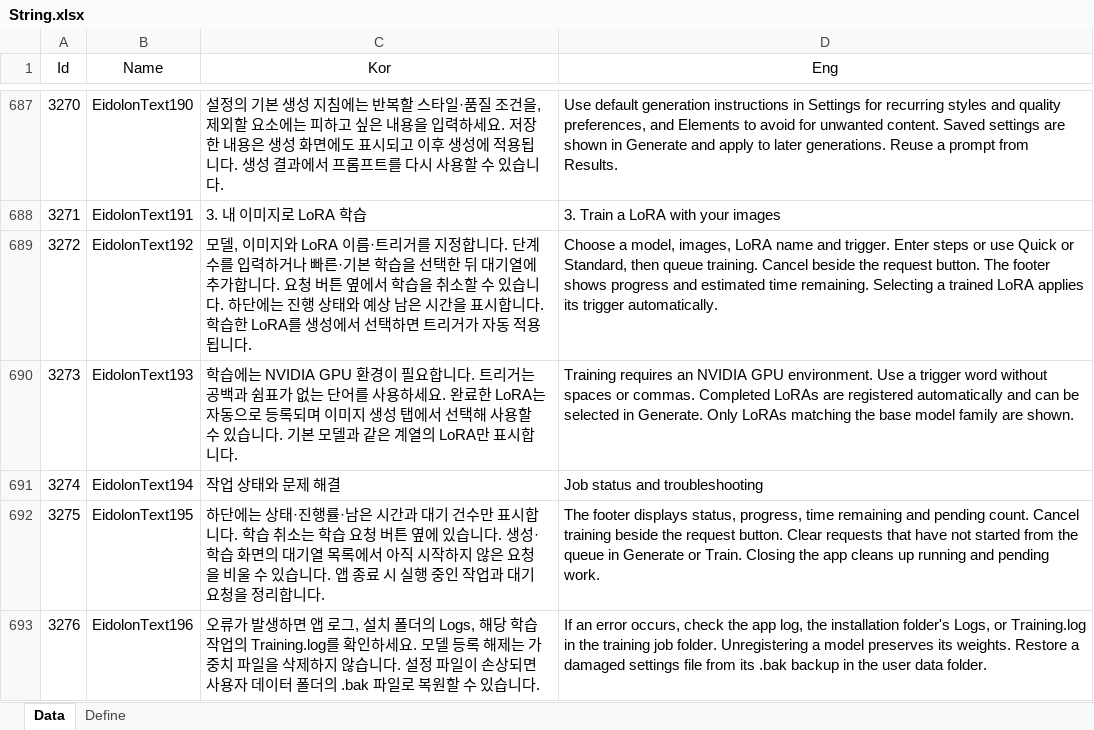
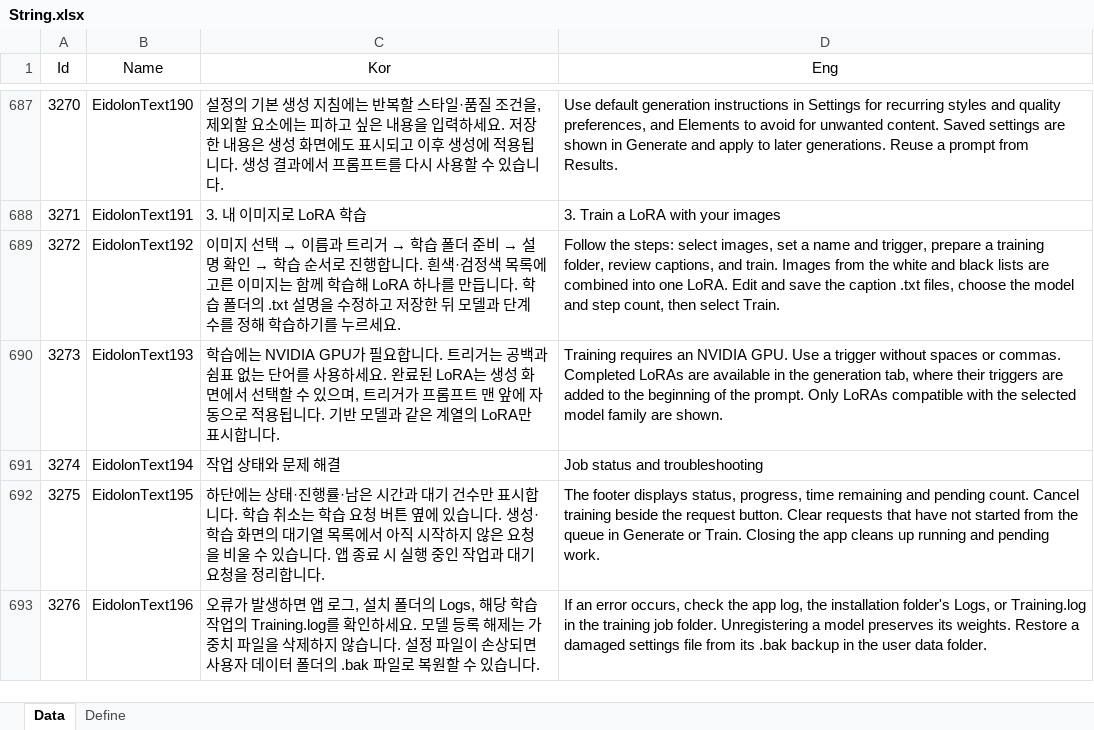
Before and after one commit to EomTaeWook/Eidolon, an Excel workbook: Excel/String.xlsx, sheet Data, drawn as a sheet; only a part is shown, gaps mark what is left out; values as stored, in another font and other column widths than the file's, no borders; the diff covers the shown part only; the diff names each change by its address in the sheet, - before the commit and + after, or states it on an @@ line.

Commit message:
LoRA 학습 단계 안내와 프롬프트 프리셋 추가

```diff
--- a/Excel/String.xlsx (sheet Data)
+++ b/Excel/String.xlsx (sheet Data)
@@ C689 (Kor): 모델, 이미지와 LoRA 이름·트리거를 지정합니다. 단계 수를 입력하거나 빠른·기본 학습을 선택한 뒤 대기열에 추가합니다. 요청 버튼 옆에서 학습을 취소할 수 있습니다. 하단에는 진행 상태와 예상 남은 시간을 표시합니다. 학습한 LoRA를 생성에서 선택하면 트리거가 자동 적용됩니다. → 이미지 선택 → 이름과 트리거 → 학습 폴더 준비 → 설명 확인 → 학습 순서로 진행합니다. 흰색·검정색 목록에 고른 이미지는 함께 학습해 LoRA 하나를 만듭니다. 학습 폴더의 .txt 설명을 수정하고 저장한 뒤 모델과 단계 수를 정해 학습하기를 누르세요. @@
-D689 (Eng): Choose a model, images, LoRA name and trigger. Enter steps or use Quick or Standard, then queue training. Cancel beside the request button. The footer shows progress and estimated time remaining. Selecting a trained LoRA applies its trigger automatically.
+D689 (Eng): Follow the steps: select images, set a name and trigger, prepare a training folder, review captions, and train. Images from the white and black lists are combined into one LoRA. Edit and save the caption .txt files, choose the model and step count, then select Train.
-C690 (Kor): …는 NVIDIA GPU 환경이 필요합니다. 트리거는 공백과 쉼표가 없는 단어를 사용하세요. 완료한 LoRA는 자동으로 등록되며 이미지 생성 탭에서 선택해 사용할 수 있습니다. 기본 모델과…
+C690 (Kor): …는 NVIDIA GPU가 필요합니다. 트리거는 공백과 쉼표 없는 단어를 사용하세요. 완료된 LoRA는 생성 화면에서 선택할 수 있으며, 트리거가 프롬프트 맨 앞에 자동으로 적용됩니다. 기반 모델과…
-D690 (Eng): …an NVIDIA GPU environment. Use a trigger word without spaces or commas. Completed LoRAs are registered automatically and can be selected in Generate. Only LoRAs matching the base model family…
+D690 (Eng): …an NVIDIA GPU. Use a trigger without spaces or commas. Completed LoRAs are available in the generation tab, where their triggers are added to the beginning of the prompt. Only LoRAs compatible with the selected model family…
```
Also changed, not shown: 60 added rows elsewhere in this sheet, 19 other files.
